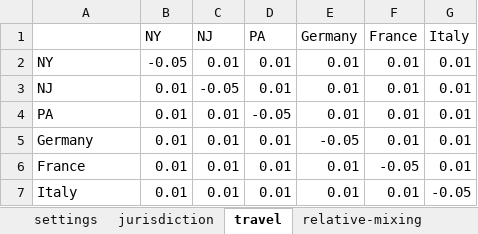
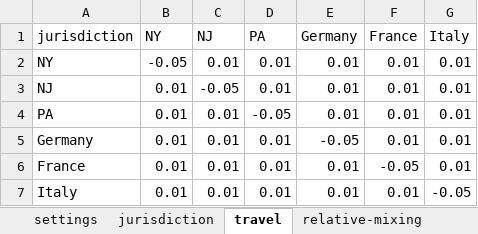
Before and after one commit to RANDCorporation/value-of-env-surveillance, an Excel workbook: data/metapopulation-inputs.xlsx, sheet travel, drawn as a sheet; values as stored, in another font and other column widths than the file's, no borders; the diff names each change by its address in the sheet, - before the commit and + after, or states it on an @@ line.

```diff
--- a/data/metapopulation-inputs.xlsx (sheet travel)
+++ b/data/metapopulation-inputs.xlsx (sheet travel)
-A1: (empty)
+A1: jurisdiction
```
Also changed, not shown: sheet parameters, sheet relative-mixing, 4 other files.
